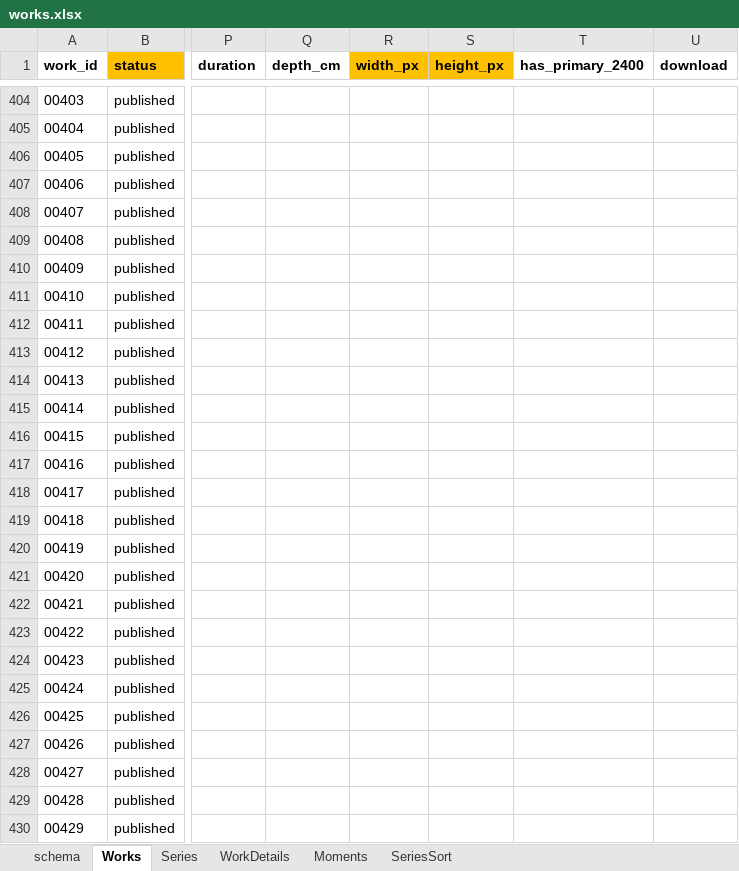
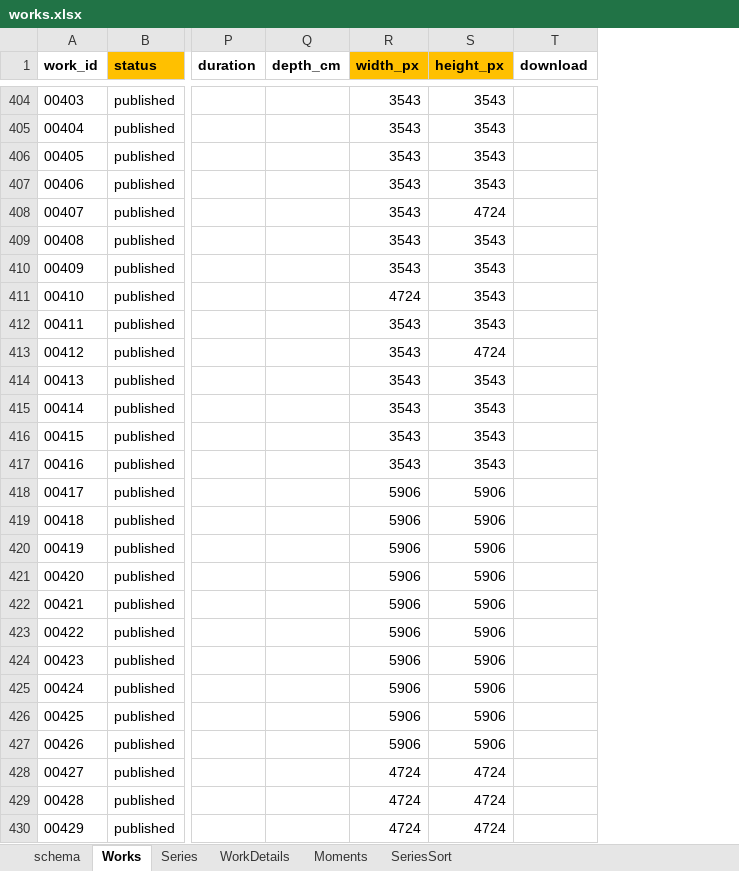
Before and after one commit to dotlineform/dotlineform-site, an Excel workbook: data/works.xlsx, sheet Works, drawn as a sheet; only a part is shown, gaps mark what is left out; values as stored, in another font and other column widths than the file's, no borders; the diff covers the shown part only; the diff names each change by its address in the sheet, - before the commit and + after, or states it on an @@ line.

Commit message:
removed has_primary_2400

```diff
--- a/data/works.xlsx (sheet Works)
+++ b/data/works.xlsx (sheet Works)
-column T (has_primary_2400), empty
-R404:R410 (width_px): (empty)
+R404:R410 (width_px): 3543
-S404:S407 (height_px): (empty)
+S404:S407 (height_px): 3543
-S408 (height_px): (empty)
+S408 (height_px): 4724
-S409:S412 (height_px): (empty)
+S409:S412 (height_px): 3543
-R411 (width_px): (empty)
+R411 (width_px): 4724
-R412:R417 (width_px): (empty)
+R412:R417 (width_px): 3543
-S413 (height_px): (empty)
+S413 (height_px): 4724
-S414:S417 (height_px): (empty)
+S414:S417 (height_px): 3543
-R418:R427 (width_px): (empty)
+R418:R427 (width_px): 5906
-S418:S427 (height_px): (empty)
+S418:S427 (height_px): 5906
-R428:R430 (width_px): (empty)
+R428:R430 (width_px): 4724
-S428:S430 (height_px): (empty)
+S428:S430 (height_px): 4724
```
Also changed, not shown: 1652 edited cells elsewhere in this sheet, sheet schema, sheet WorkDetails, 6 other files.
